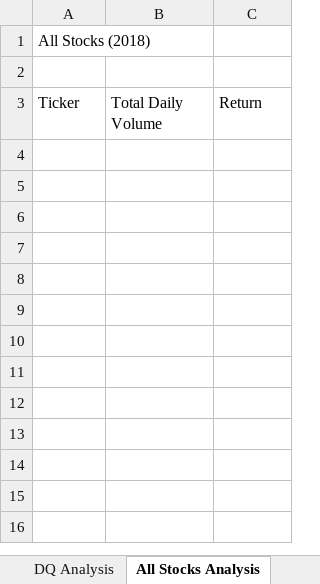
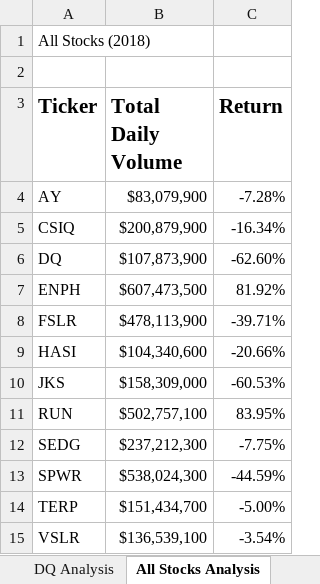
Before and after one commit to ashlemercer/Stock-Analysis, an Excel workbook: green_stocks-2.xlsm, sheet All Stocks Analysis, drawn as a sheet; values as stored, in another font and other column widths than the file's, no borders; the diff names each change by its address in the sheet, - before the commit and + after, or states it on an @@ line.

Commit message:
Add files via upload

```diff
--- a/green_stocks-2.xlsm (sheet All Stocks Analysis)
+++ b/green_stocks-2.xlsm (sheet All Stocks Analysis)
-A3:C3 bold: off
+A3:C3 bold: on, text size: larger
+row 4: AY | $83,079,900 | -7.28%
+row 5: CSIQ | $200,879,900 | -16.34%
+row 6: DQ | $107,873,900 | -62.60%
+row 7: ENPH | $607,473,500 | 81.92%
+row 8: FSLR | $478,113,900 | -39.71%
+row 9: HASI | $104,340,600 | -20.66%
+row 10: JKS | $158,309,000 | -60.53%
+row 11: RUN | $502,757,100 | 83.95%
+row 12: SEDG | $237,212,300 | -7.75%
+row 13: SPWR | $538,024,300 | -44.59%
+row 14: TERP | $151,434,700 | -5.00%
+row 15: VSLR | $136,539,100 | -3.54%
```
